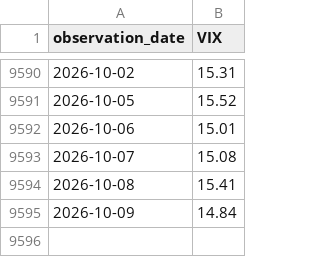
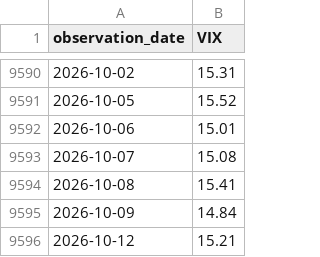
Before and after one commit to uihansol/credit-cycle-dashboard, a CSV file: credit-cycle/data/VIX.csv, drawn as a sheet; only a part is shown, gaps mark what is left out.

```diff
--- a/credit-cycle/data/VIX.csv
+++ b/credit-cycle/data/VIX.csv
@@ -9595 +9595,2 @@ observation_date,VIX
 2026-10-09,14.84
+2026-10-12,15.21
```
Also changed, not shown: 2 other files.
